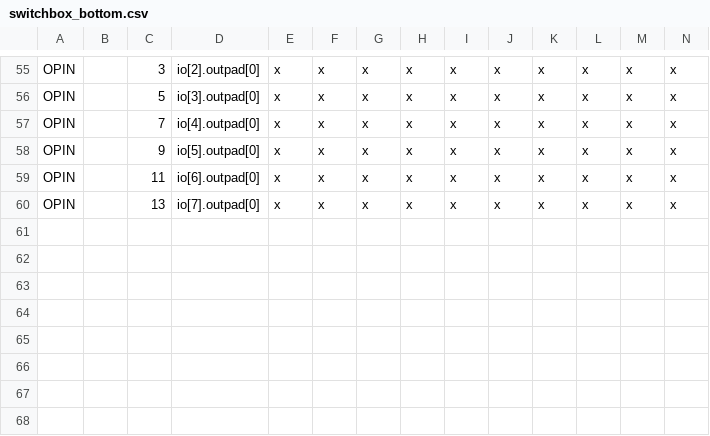
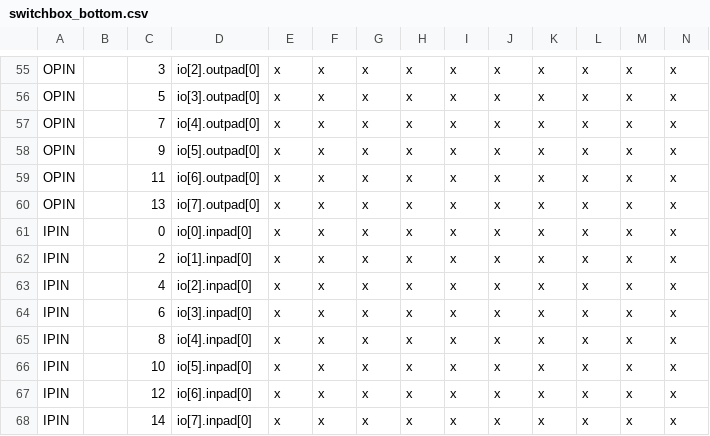
Before and after one commit to lnis-uofu/OpenFPGA, a CSV file: openfpga_flow/tasks/basic_tests/custom_rrgraph/CRR_CSV_GROUP_ROUTING/switchbox_bottom.csv, drawn as a sheet; only a part is shown, gaps mark what is left out; rows hold the shown columns only; the diff names each change by its address in the sheet, - before the commit and + after, or states it on an @@ line.

```diff
--- a/openfpga_flow/tasks/basic_tests/custom_rrgraph/CRR_CSV_GROUP_ROUTING/switchbox_bottom.csv
+++ b/openfpga_flow/tasks/basic_tests/custom_rrgraph/CRR_CSV_GROUP_ROUTING/switchbox_bottom.csv
+row 61: IPIN |  | 0 | io[0].inpad[0] | x | x | x | x | x | x | x | x | x | x
+row 62: IPIN |  | 2 | io[1].inpad[0] | x | x | x | x | x | x | x | x | x | x
+row 63: IPIN |  | 4 | io[2].inpad[0] | x | x | x | x | x | x | x | x | x | x
+row 64: IPIN |  | 6 | io[3].inpad[0] | x | x | x | x | x | x | x | x | x | x
+row 65: IPIN |  | 8 | io[4].inpad[0] | x | x | x | x | x | x | x | x | x | x
+row 66: IPIN |  | 10 | io[5].inpad[0] | x | x | x | x | x | x | x | x | x | x
+row 67: IPIN |  | 12 | io[6].inpad[0] | x | x | x | x | x | x | x | x | x | x
+row 68: IPIN |  | 14 | io[7].inpad[0] | x | x | x | x | x | x | x | x | x | x
```
Also changed, not shown: openfpga_flow/tasks/basic_tests/custom_rrgraph/CRR_CSV_GROUP_ROUTING/switchbox_left.csv, openfpga_flow/tasks/basic_tests/custom_rrgraph/CRR_CSV_GROUP_ROUTING/switchbox_main.csv, 28 other files.
